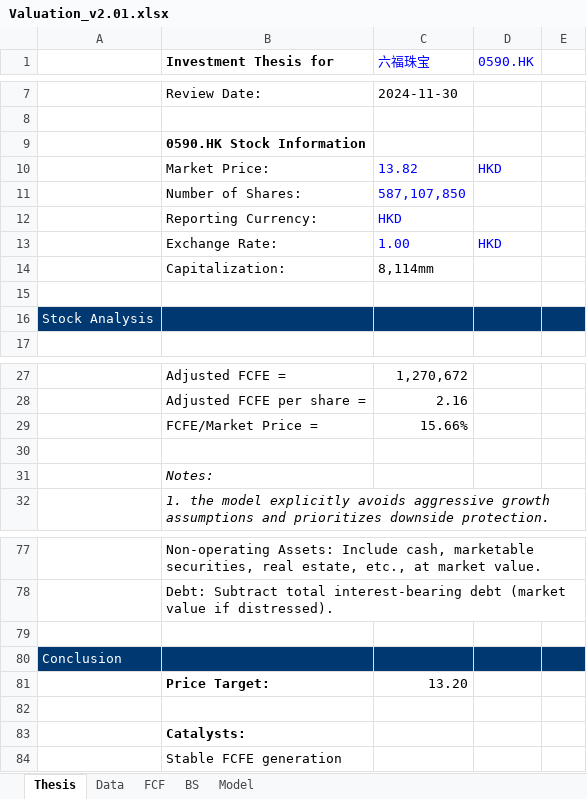
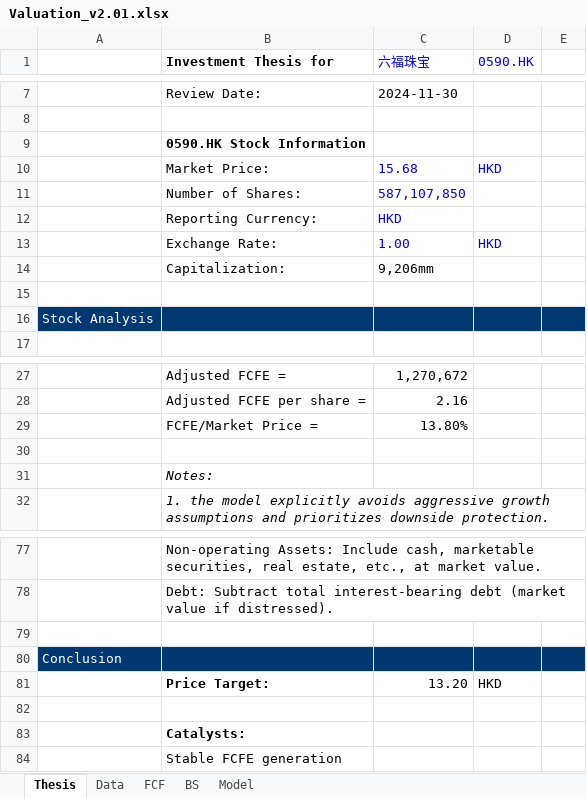
Before and after one commit to JerryChenz/Invest_Proc_1, an Excel workbook: financial_models/templates/Valuation_v2.01.xlsx, sheet Thesis, drawn as a sheet; only a part is shown, gaps mark what is left out; values as stored, in another font and other column widths than the file's, no borders; the diff names each change by its address in the sheet, - before the commit and + after, or states it on an @@ line.

```diff
--- a/financial_models/templates/Valuation_v2.01.xlsx (sheet Thesis)
+++ b/financial_models/templates/Valuation_v2.01.xlsx (sheet Thesis)
-C10 (六福珠宝): 13.82
+C10 (六福珠宝): 15.68
-C14 (六福珠宝): 8,114mm
+C14 (六福珠宝): 9,206mm
-C29 (六福珠宝): 15.66%
+C29 (六福珠宝): 13.80%
-D81 (0590.HK): (empty)
+D81 (0590.HK): HKD
```
Also changed, not shown: sheet Model, sheet FCF, sheet BS, formulas that keep their value.
